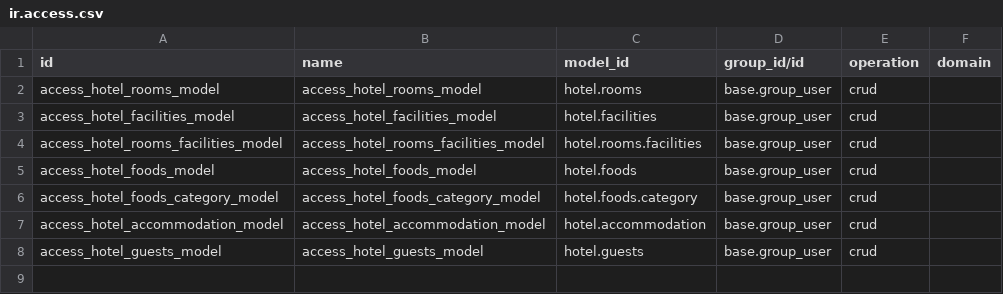
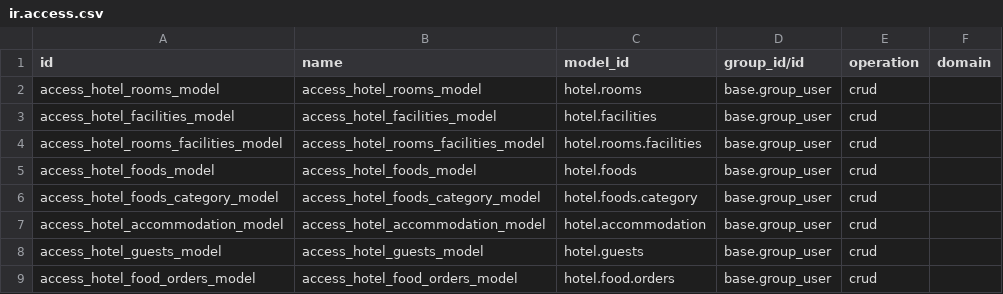
Before and after one commit to ajnaspv/odoo_hotel_management, a CSV file: hotel_management/seurity/ir.access.csv, drawn as a sheet.

Commit message:
Food Order Menu

```diff
--- a/hotel_management/seurity/ir.access.csv
+++ b/hotel_management/seurity/ir.access.csv
@@ -8 +8,2 @@ access_hotel_accommodation_model,access_hotel_accommodation_model,hotel.accommod
 access_hotel_guests_model,access_hotel_guests_model,hotel.guests,base.group_user,crud,
+access_hotel_food_orders_model,access_hotel_food_orders_model,hotel.food.orders,base.group_user,crud,
```
Also changed, not shown: 5 other files.
